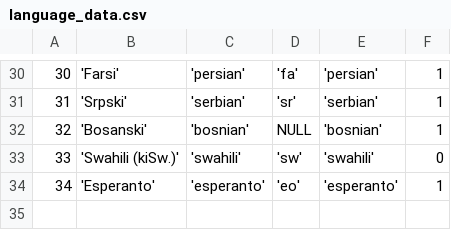
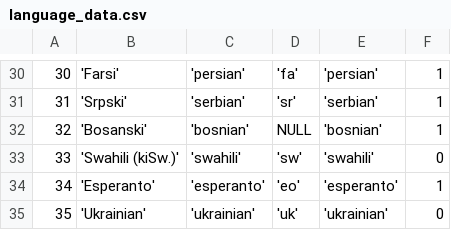
Before and after one commit to ycastillo/chamilo, a CSV file: main/install/language_data.csv, drawn as a sheet; only a part is shown, gaps mark what is left out.

Commit message:
[svn r11655] added Ukrainian http://www.dokeos.com/forum/viewtopic.php?t=8697

```diff
--- a/main/install/language_data.csv
+++ b/main/install/language_data.csv
@@ -34 +34,2 @@
 34,'Esperanto','esperanto','eo','esperanto',1,
+35,'Ukrainian','ukrainian','uk','ukrainian',0,
```
